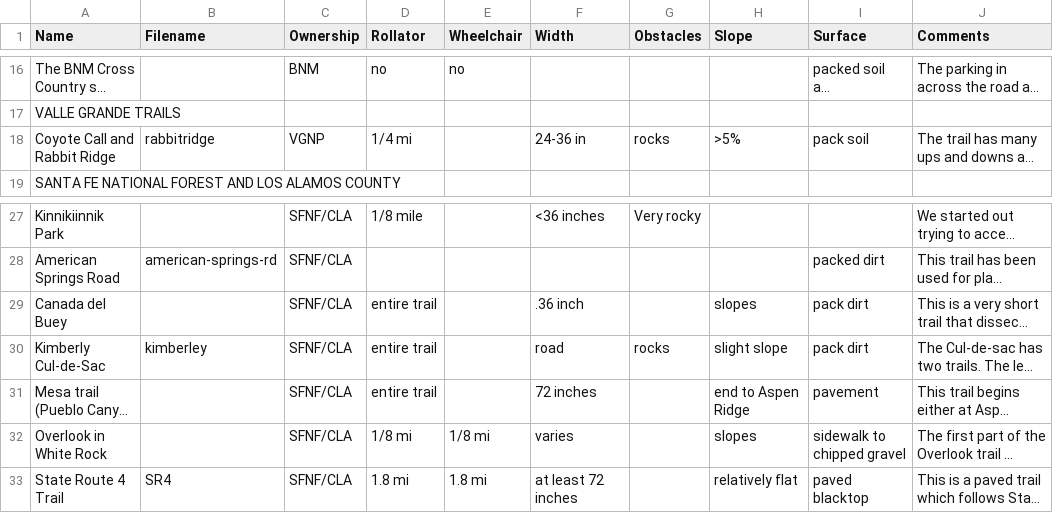
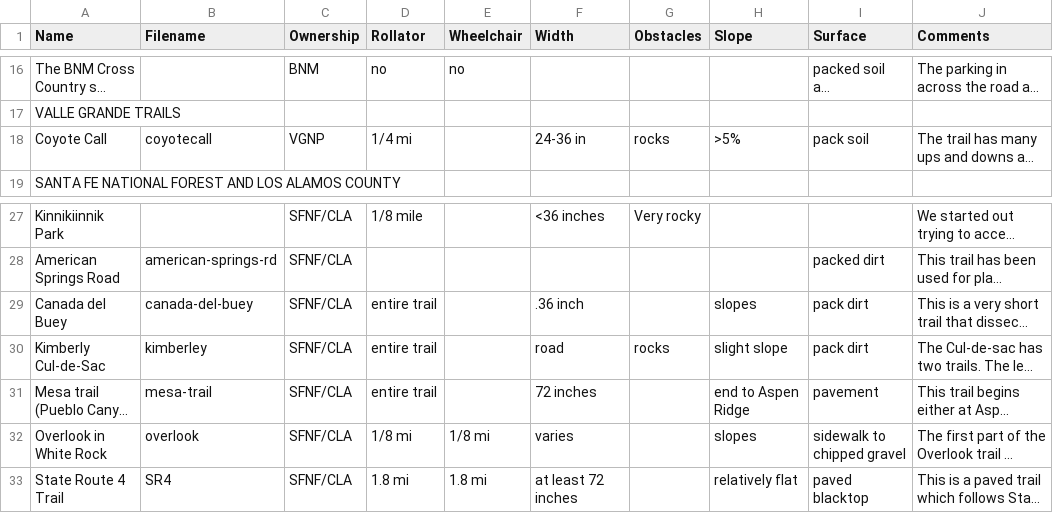
Before and after one commit to akkana/webapps, a CSV file: discoverability/traildata/accessible-trails.csv, drawn as a sheet; only a part is shown, gaps mark what is left out; long unchanged cells end in …; the diff names each change by its address in the sheet, - before the commit and + after, or states it on an @@ line.

Commit message:
Keep the data in the geojson files.
Use accessible-trails.csv only for generating the geojson,
with a new script helpers/keys-to-trackfile.py.

Replace the original placeholder geojson files with new ones
that more closely show which portions of each trail are accessible,
containing only rollator, only wheelchair, etc. segments in each
file (suitably named as -wheelchair.geojson, etc.) since Leaflet
can only show/hide whole layers at once.

```diff
--- a/discoverability/traildata/accessible-trails.csv
+++ b/discoverability/traildata/accessible-trails.csv
-A18 (Name): Coyote Call and Rabbit Ridge
+A18 (Name): Coyote Call
-B18 (Filename): rabbitridge
+B18 (Filename): coyotecall
-B29 (Filename): (empty)
+B29 (Filename): canada-del-buey
-B31 (Filename): (empty)
+B31 (Filename): mesa-trail
-B32 (Filename): (empty)
+B32 (Filename): overlook
```
Also changed, not shown: 49 other files.
